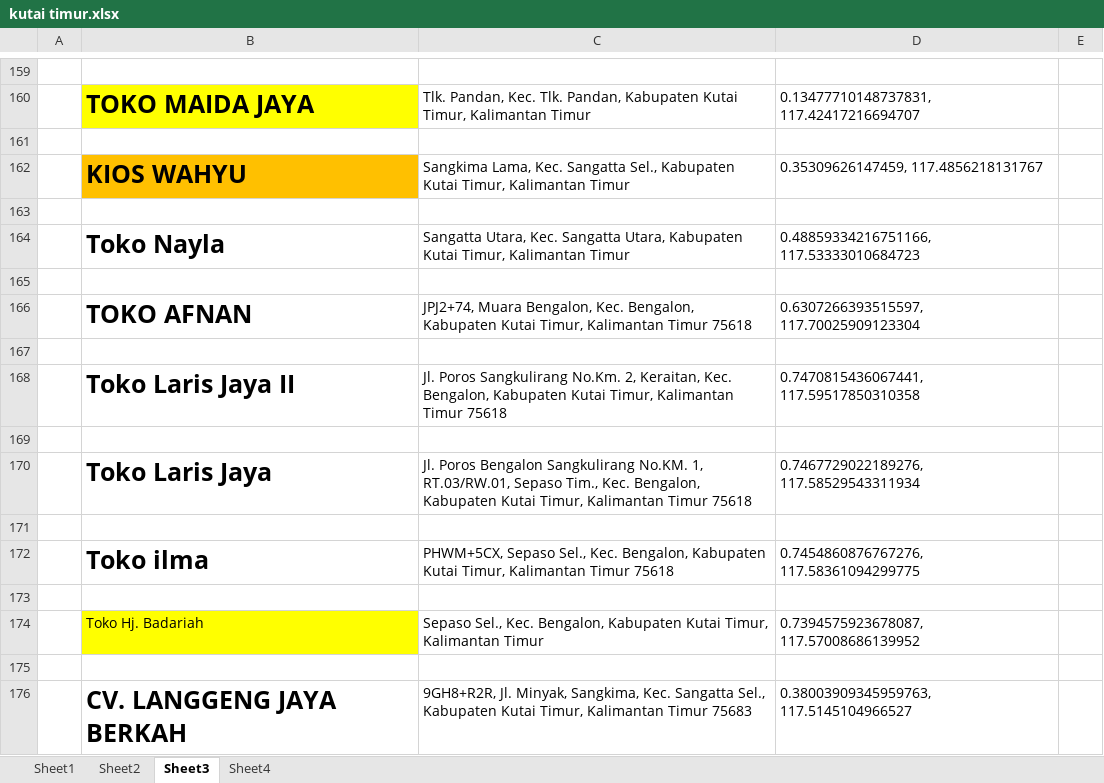
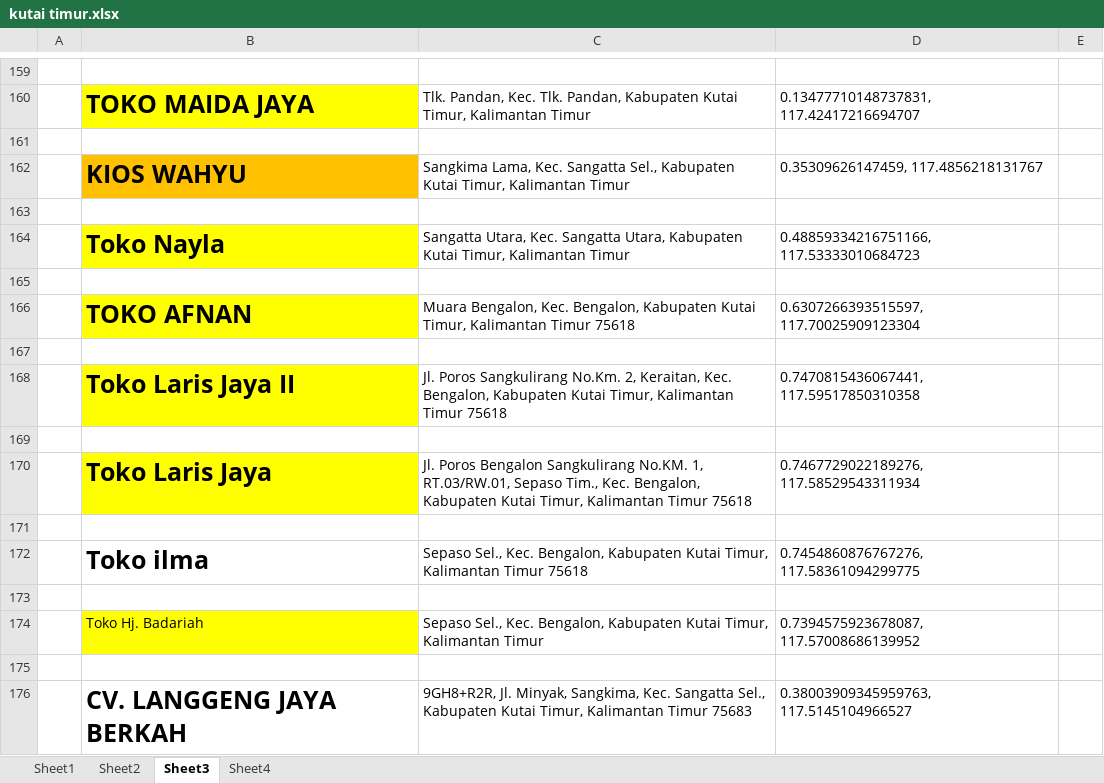
Before and after one commit to kutaitimur/kutaitimur.github.io, an Excel workbook: New folder (2)/kutai timur.xlsx, sheet Sheet3, drawn as a sheet; only a part is shown, gaps mark what is left out; values as stored, in another font and other column widths than the file's, no borders; the diff names each change by its address in the sheet, - before the commit and + after, or states it on an @@ line.

```diff
--- a/New folder (2)/kutai timur.xlsx (sheet Sheet3)
+++ b/New folder (2)/kutai timur.xlsx (sheet Sheet3)
-B164 fill: none
+B164 fill: #FFFF00
-B166 fill: none
+B166 fill: #FFFF00
-C166: JPJ2+74, Muara Bengalon,…
+C166: Muara Bengalon,…
-B168 fill: none
+B168 fill: #FFFF00
-B170 fill: none
+B170 fill: #FFFF00
-C172: PHWM+5CX, Sepaso Sel.,…
+C172: Sepaso Sel.,…
```
Also changed, not shown: 5 other files.
